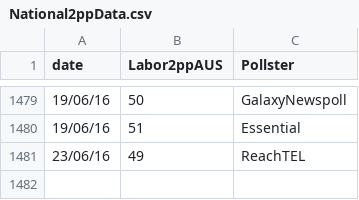
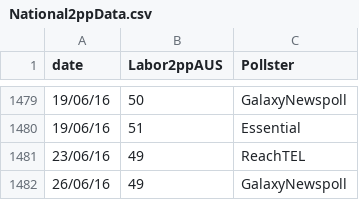
Before and after one commit to PhantomTrend/ptcode, a CSV file: PollingData/National2ppData.csv, drawn as a sheet; only a part is shown, gaps mark what is left out.

```diff
--- a/PollingData/National2ppData.csv
+++ b/PollingData/National2ppData.csv
@@ -1481 +1481,2 @@ date,Labor2ppAUS,Pollster
 23/06/16,49,ReachTEL
+26/06/16,49,GalaxyNewspoll
```
Also changed, not shown: PollingData/NationalData.csv, PollingData/PollingURLs.csv.
